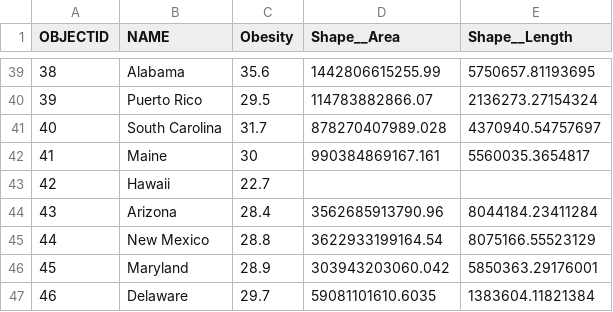
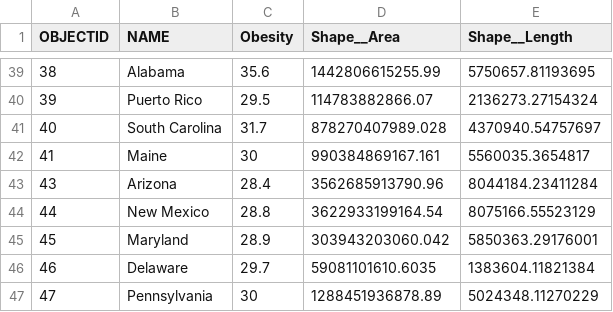
Before and after one commit to simonwagson/Teeny-Tiny-APCSP-Create-Task-2, a CSV file: LakeCounty_Health_-6177935595181947989.csv, drawn as a sheet; only a part is shown, gaps mark what is left out; the shorter side is filled out with more unchanged rows; the diff names each change by its address in the sheet, - before the commit and + after, or states it on an @@ line.

Commit message:
Update LakeCounty_Health_-6177935595181947989.csv

```diff
--- a/LakeCounty_Health_-6177935595181947989.csv
+++ b/LakeCounty_Health_-6177935595181947989.csv
-row 43: 42 | Hawaii | 22.7
```
